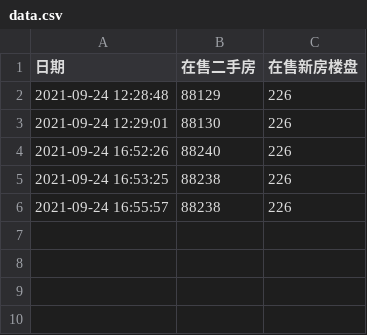
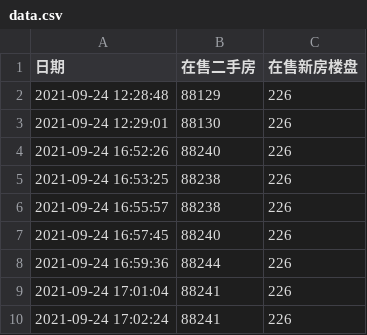
Before and after one commit to felix-001/houseSpider, a CSV file: beike/data.csv, drawn as a sheet.

```diff
--- a/beike/data.csv
+++ b/beike/data.csv
@@ -6 +6,5 @@
 2021-09-24 16:55:57, 88238, 226
+2021-09-24 16:57:45, 88240, 226
+2021-09-24 16:59:36, 88244, 226
+2021-09-24 17:01:04, 88241, 226
+2021-09-24 17:02:24, 88241, 226
```
Also changed, not shown: 2 other files.
